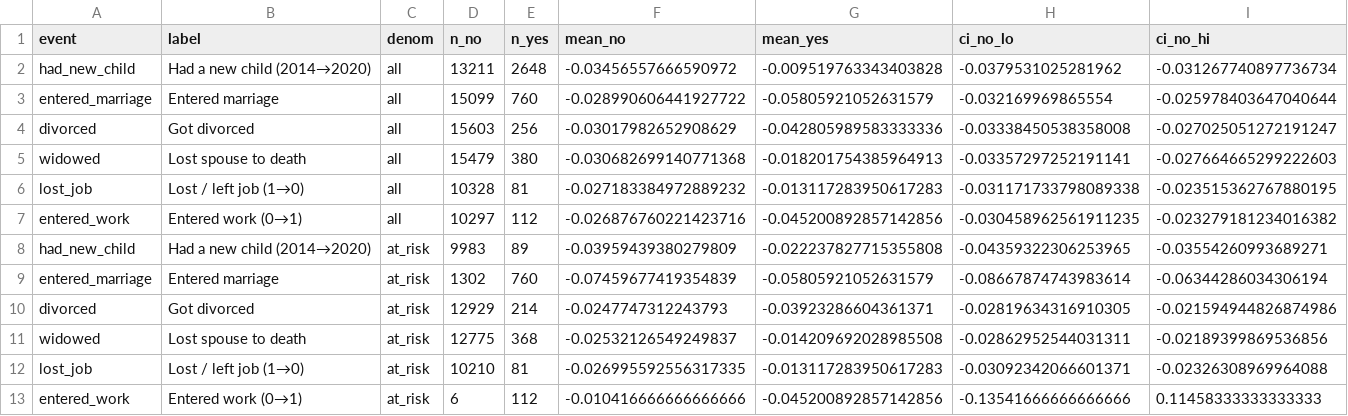
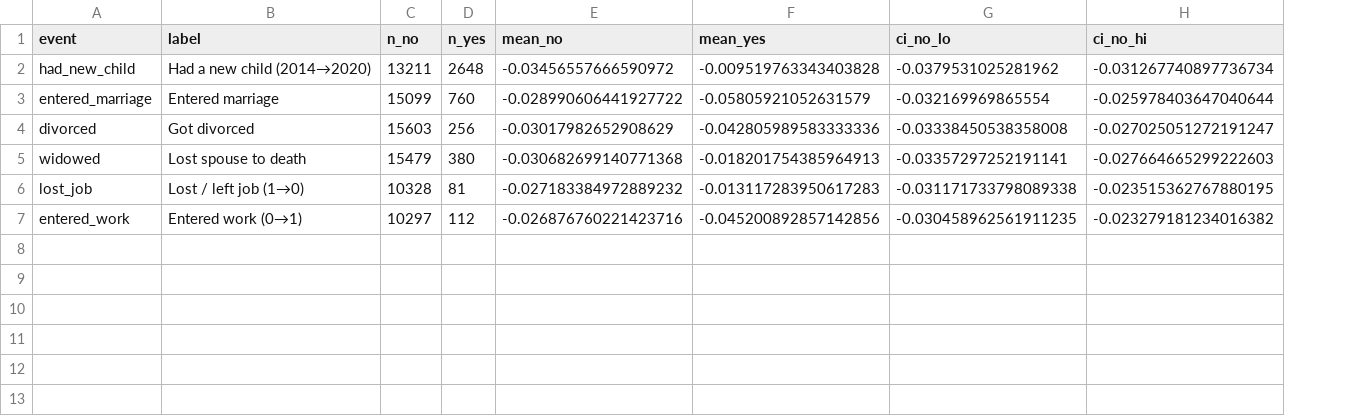
Before and after one commit to houx15/gender-ideation-survey, a CSV file: outputs/survey_exploration/analysis_runs/analysis_024_cfps_ideation_change/tables/life_event_means_all.csv, drawn as a sheet; only a part is shown; rows hold the shown columns only; the diff names each change by its address in the sheet, - before the commit and + after, or states it on an @@ line.

```diff
--- a/outputs/survey_exploration/analysis_runs/analysis_024_cfps_ideation_change/tables/life_event_means_all.csv
+++ b/outputs/survey_exploration/analysis_runs/analysis_024_cfps_ideation_change/tables/life_event_means_all.csv
-column C (denom), rows 2-7: all all
-row 8: had_new_child | Had a new child (2014→2020) | at_risk | 9983 | 89 | -0.03959439380279809 | -0.022237827715355808 | -0.04359322306253965 | -0.03554260993689271
-row 9: entered_marriage | Entered marriage | at_risk | 1302 | 760 | -0.07459677419354839 | -0.05805921052631579 | -0.08667874743983614 | -0.06344286034306194
-row 10: divorced | Got divorced | at_risk | 12929 | 214 | -0.0247747312243793 | -0.03923286604361371 | -0.02819634316910305 | -0.021594944826874986
-row 11: widowed | Lost spouse to death | at_risk | 12775 | 368 | -0.02532126549249837 | -0.014209692028985508 | -0.02862952544031311 | -0.02189399869536856
-row 12: lost_job | Lost / left job (1→0) | at_risk | 10210 | 81 | -0.026995592556317335 | -0.013117283950617283 | -0.03092342066601371 | -0.02326308969964088
-row 13: entered_work | Entered work (0→1) | at_risk | 6 | 112 | -0.010416666666666666 | -0.045200892857142856 | -0.13541666666666666 | 0.11458333333333333
```
Also changed, not shown: outputs/survey_exploration/analysis_runs/analysis_024_cfps_ideation_change/04_result_table.csv, outputs/survey_exploration/analysis_runs/analysis_024_cfps_ideation_change/tables/life_event_means_female.csv, 12 other files.
